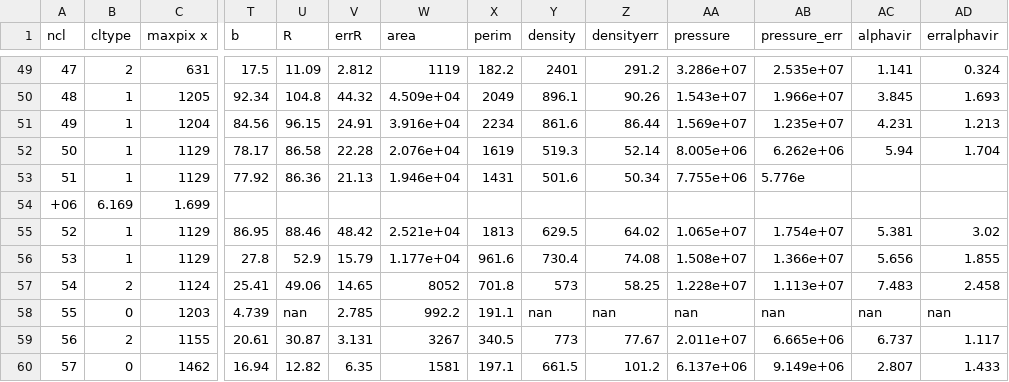
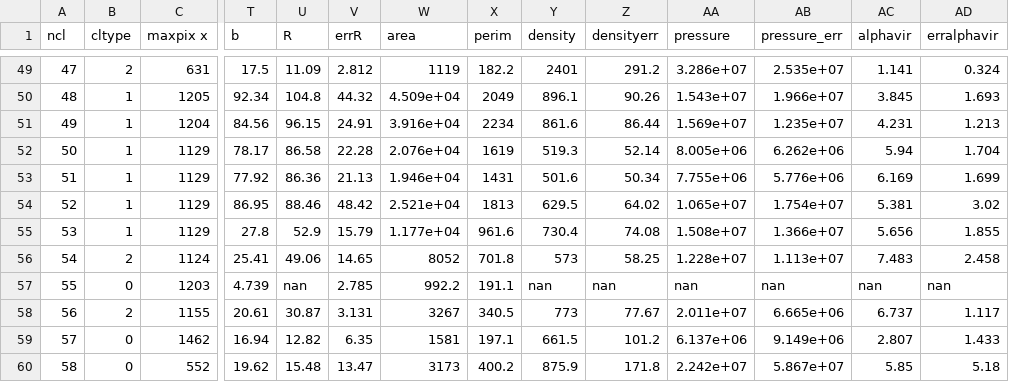
Before and after one commit to gracekrahm/antennae-overlap-analysis, a CSV file: data/dendro_props_13CO21.csv, drawn as a sheet; only a part is shown, gaps mark what is left out; the shorter side is filled out with more unchanged rows; rows hold the shown columns only; the diff names each change by its address in the sheet, - before the commit and + after, or states it on an @@ line.

Commit message:
Update dendro_props_13CO21.csv

```diff
--- a/data/dendro_props_13CO21.csv
+++ b/data/dendro_props_13CO21.csv
-AB53 (pressure_err): 5.776e
+AB53 (pressure_err): 5.776e+06
-AC53 (alphavir): (empty)
+AC53 (alphavir): 6.169
-AD53 (erralphavir): (empty)
+AD53 (erralphavir): 1.699
-row 54: +06 | 6.169 | 1.699
```
